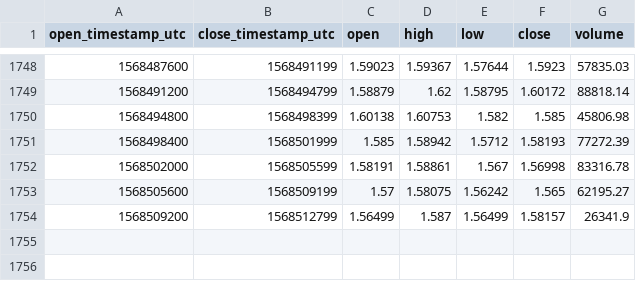
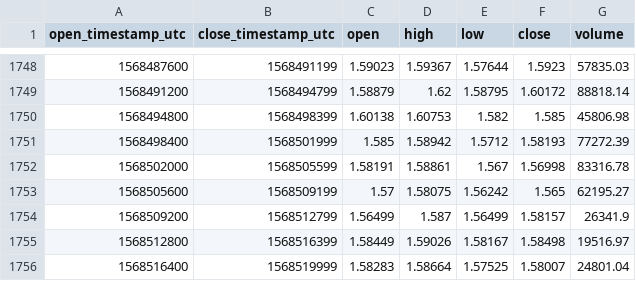
Before and after one commit to cryptobigbro/coinbasepro-LINK-USD, a CSV file: coinbasepro-LINK-USD-1h.csv, drawn as a sheet; only a part is shown, gaps mark what is left out.

Commit message:
Update OHLCV data.

```diff
--- a/coinbasepro-LINK-USD-1h.csv
+++ b/coinbasepro-LINK-USD-1h.csv
@@ -1754 +1754,3 @@ open_timestamp_utc,close_timestamp_utc,open,high,low,close,volume
 1568509200,1568512799,1.56499,1.587,1.56499,1.58157,26341.9
+1568512800,1568516399,1.58449,1.59026,1.58167,1.58498,19516.97
+1568516400,1568519999,1.58283,1.58664,1.57525,1.58007,24801.04
```
